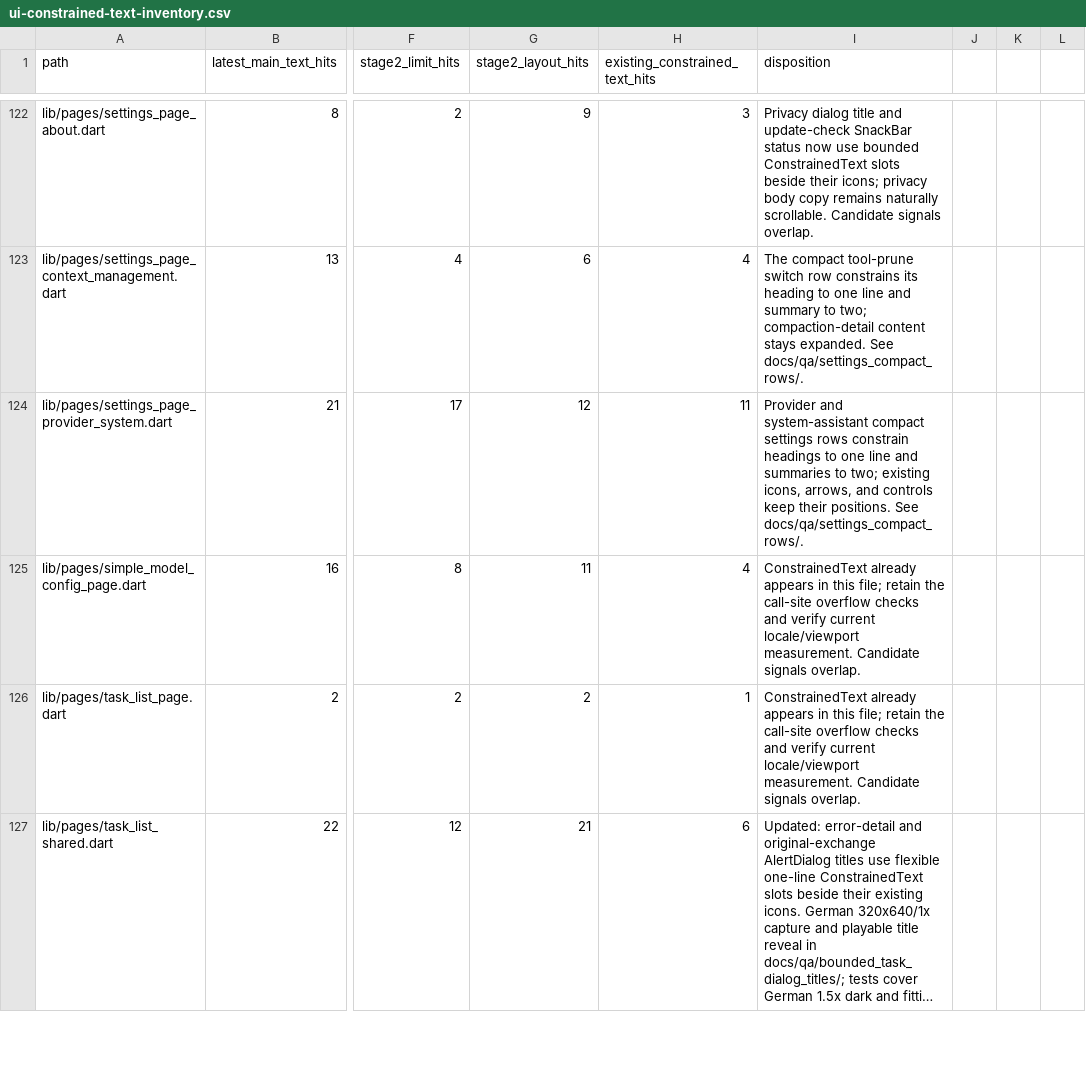
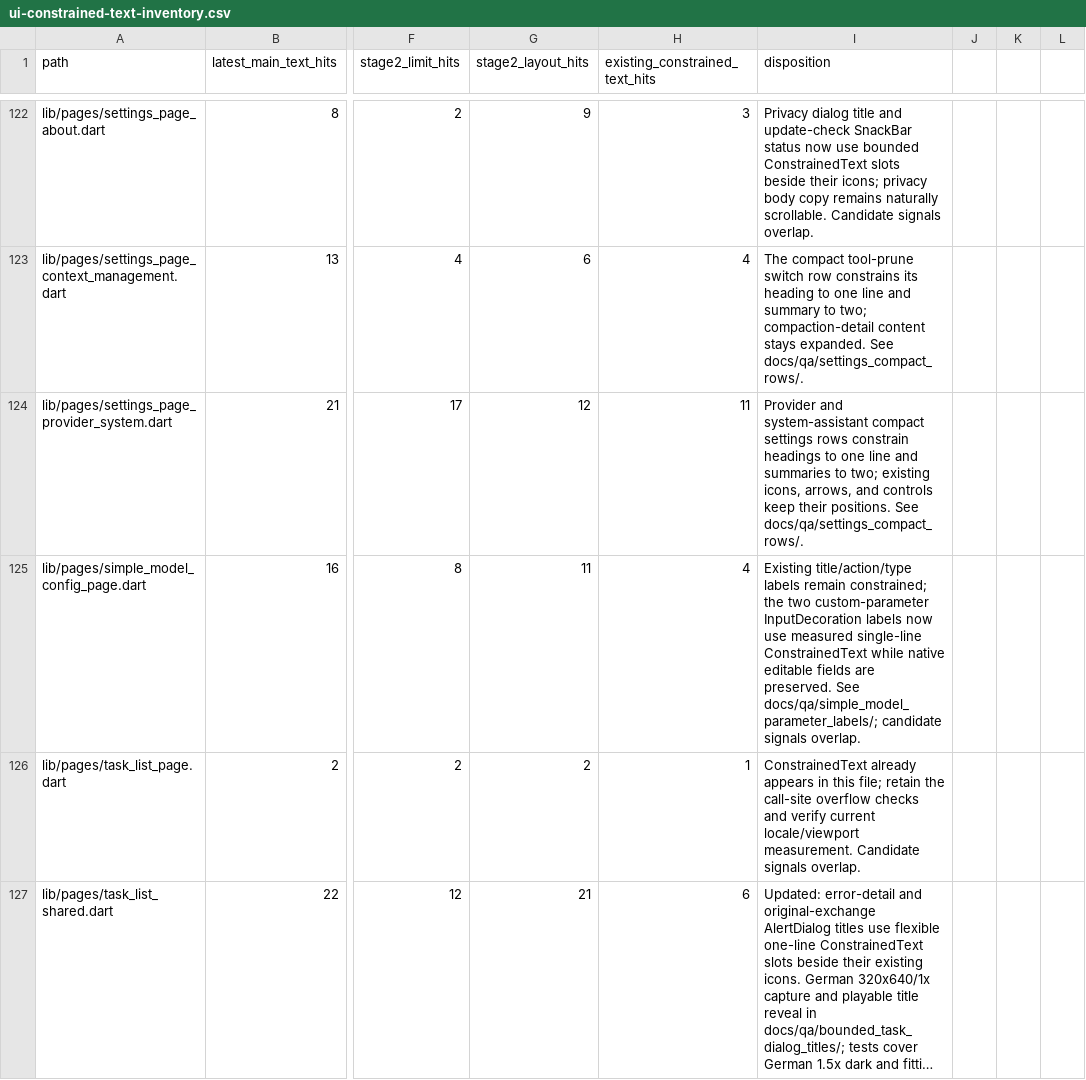
Before and after one commit to JohnXu22786/Stroom, a CSV file: docs/ui-constrained-text-inventory.csv, drawn as a sheet; only a part is shown, gaps mark what is left out; long unchanged cells end in …; the diff names each change by its address in the sheet, - before the commit and + after, or states it on an @@ line.

Commit message:
fix(settings): constrain simple model labels
Keep localized parameter labels readable in finite field slots without changing editable input behavior.

```diff
--- a/docs/ui-constrained-text-inventory.csv
+++ b/docs/ui-constrained-text-inventory.csv
-I125 (disposition): ConstrainedText already appears in this file; retain the call-site overflow checks and verify current locale/viewport measurement. Candidate signals overlap.
+I125 (disposition): Existing title/action/type labels remain constrained; the two custom-parameter InputDecoration labels now use measured single-line ConstrainedText while native editable fields are preserved. See docs/qa/simple_model_parameter_labels/; candidate signals overlap.
```
Also changed, not shown: 5 other files.
